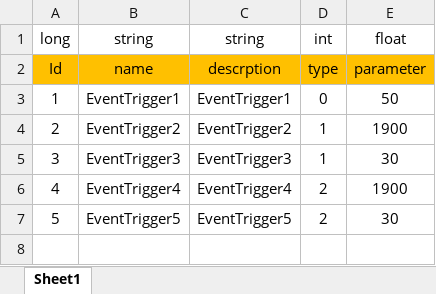
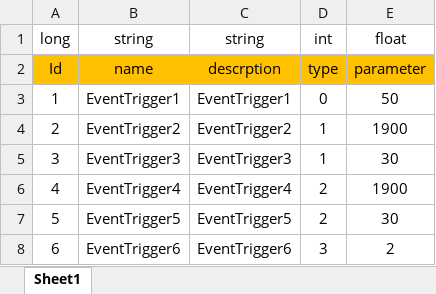
Before and after one commit to Chuyang1996/Nameless_Temp, an Excel workbook: GameDesign/ExcelData/EventTrigger_Data.xlsx, sheet Sheet1, drawn as a sheet; values as stored, in another font and other column widths than the file's, no borders; the diff names each change by its address in the sheet, - before the commit and + after, or states it on an @@ line.

```diff
--- a/GameDesign/ExcelData/EventTrigger_Data.xlsx (sheet Sheet1)
+++ b/GameDesign/ExcelData/EventTrigger_Data.xlsx (sheet Sheet1)
+row 8: 6 | EventTrigger6 | EventTrigger6 | 3 | 2
```
Also changed, not shown: GameDesign/ExcelData/Character_Data.xlsx, GameDesign/ExcelData/EventOption_Data.xlsx, 29 other files.
